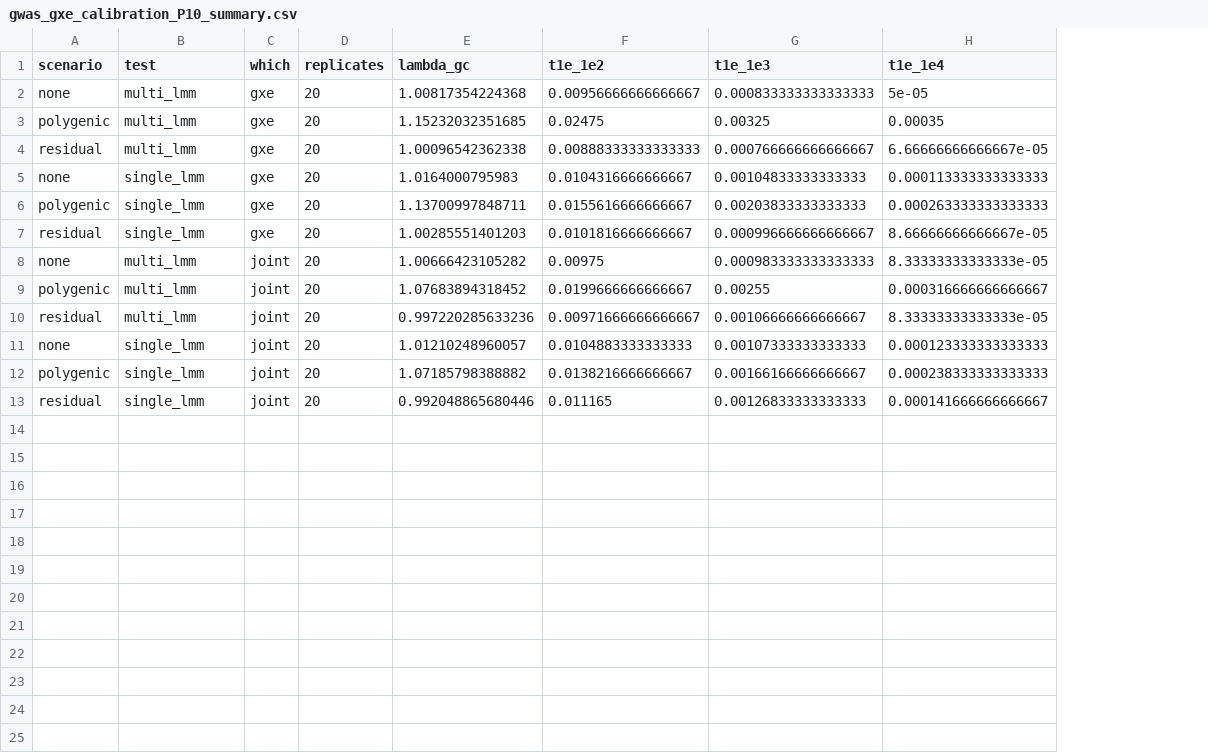
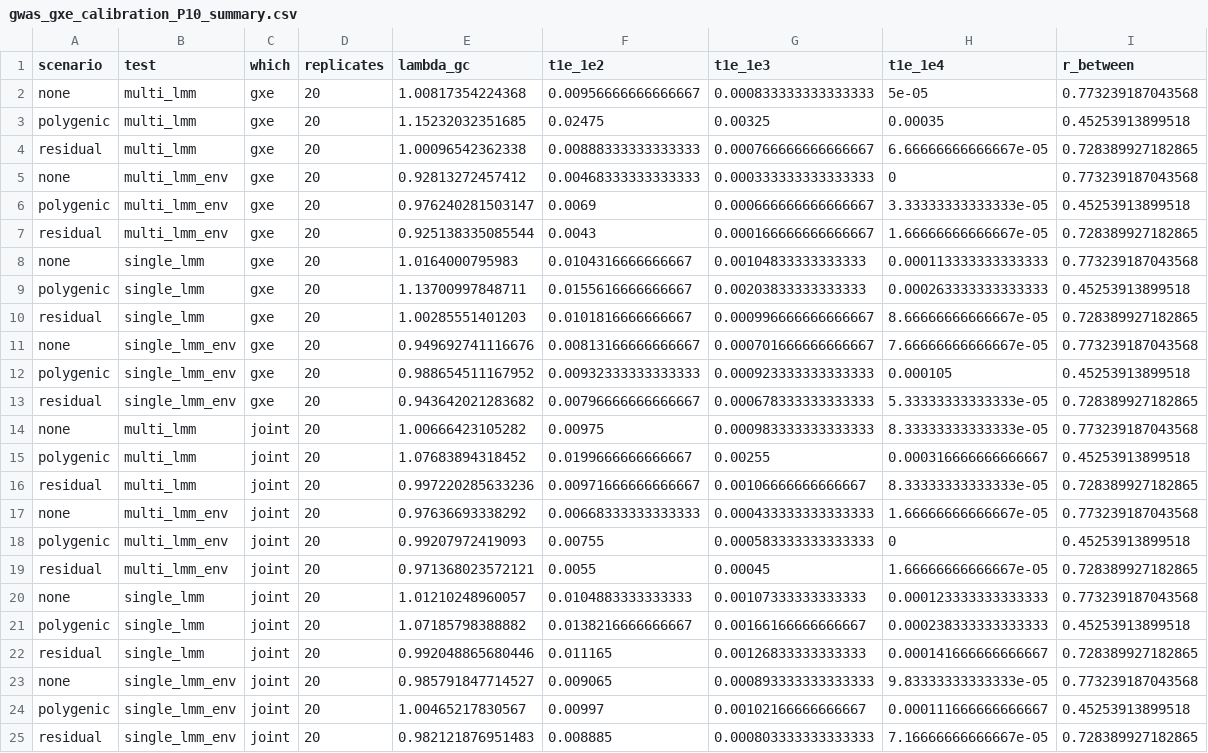
Before and after one commit to diogro/indri, a CSV file: results/gwas_gxe_calibration_P10_summary.csv, drawn as a sheet; the diff names each change by its address in the sheet, - before the commit and + after, or states it on an @@ line.

```diff
--- a/results/gwas_gxe_calibration_P10_summary.csv
+++ b/results/gwas_gxe_calibration_P10_summary.csv
+column I (r_between), rows 2-4: 0.773239187043568 | 0.45253913899518 | 0.728389927182865; rows 8-10: 0.773239187043568 | 0.45253913899518 | 0.728389927182865; rows 14-16: 0.773239187043568 | 0.45253913899518 | 0.728389927182865; rows 20-22: 0.773239187043568 | 0.45253913899518 | 0.728389927182865
+row 5: none | multi_lmm_env | gxe | 20 | 0.92813272457412 | 0.00468333333333333 | 0.000333333333333333 | 0 | 0.773239187043568
+row 6: polygenic | multi_lmm_env | gxe | 20 | 0.976240281503147 | 0.0069 | 0.000666666666666667 | 3.33333333333333e-05 | 0.45253913899518
+row 7: residual | multi_lmm_env | gxe | 20 | 0.925138335085544 | 0.0043 | 0.000166666666666667 | 1.66666666666667e-05 | 0.728389927182865
+row 11: none | single_lmm_env | gxe | 20 | 0.949692741116676 | 0.00813166666666667 | 0.000701666666666667 | 7.66666666666667e-05 | 0.773239187043568
+row 12: polygenic | single_lmm_env | gxe | 20 | 0.988654511167952 | 0.00932333333333333 | 0.000923333333333333 | 0.000105 | 0.45253913899518
+row 13: residual | single_lmm_env | gxe | 20 | 0.943642021283682 | 0.00796666666666667 | 0.000678333333333333 | 5.33333333333333e-05 | 0.728389927182865
+row 17: none | multi_lmm_env | joint | 20 | 0.97636693338292 | 0.00668333333333333 | 0.000433333333333333 | 1.66666666666667e-05 | 0.773239187043568
+row 18: polygenic | multi_lmm_env | joint | 20 | 0.99207972419093 | 0.00755 | 0.000583333333333333 | 0 | 0.45253913899518
+row 19: residual | multi_lmm_env | joint | 20 | 0.971368023572121 | 0.0055 | 0.00045 | 1.66666666666667e-05 | 0.728389927182865
+row 23: none | single_lmm_env | joint | 20 | 0.985791847714527 | 0.009065 | 0.000893333333333333 | 9.83333333333333e-05 | 0.773239187043568
+row 24: polygenic | single_lmm_env | joint | 20 | 1.00465217830567 | 0.00997 | 0.00102166666666667 | 0.000111666666666667 | 0.45253913899518
+row 25: residual | single_lmm_env | joint | 20 | 0.982121876951483 | 0.008885 | 0.000803333333333333 | 7.16666666666667e-05 | 0.728389927182865
```
Also changed, not shown: results/gwas_gxe_calibration_P30_summary.csv, 3 other files.
